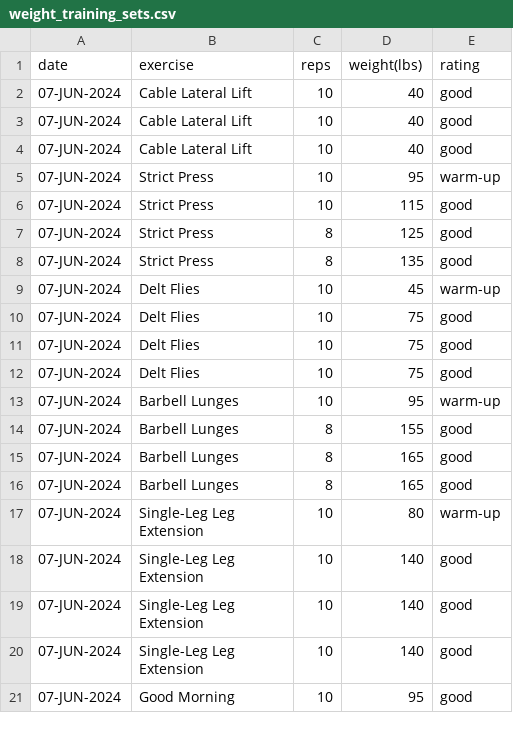
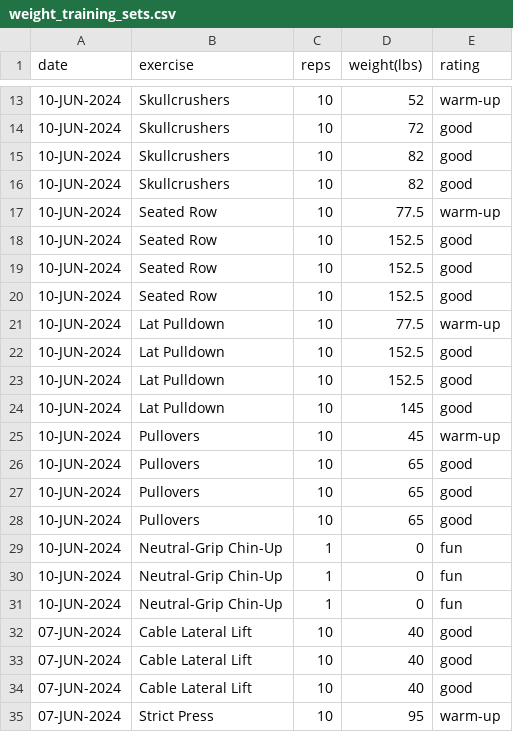
Before and after one commit to EricLeFort/ExerciseLog, a CSV file: data/weight_training_sets.csv, drawn as a sheet; only a part is shown, gaps mark what is left out; the shorter side is filled out with more unchanged rows; the diff covers the shown part only.

```diff
--- a/data/weight_training_sets.csv
+++ b/data/weight_training_sets.csv
@@ -2 +13,20 @@ date,exercise,reps,weight(lbs),rating
+10-JUN-2024,Skullcrushers,10,52,warm-up
+10-JUN-2024,Skullcrushers,10,72,good
+10-JUN-2024,Skullcrushers,10,82,good
+10-JUN-2024,Skullcrushers,10,82,good
+10-JUN-2024,Seated Row,10,77.5,warm-up
+10-JUN-2024,Seated Row,10,152.5,good
+10-JUN-2024,Seated Row,10,152.5,good
+10-JUN-2024,Seated Row,10,152.5,good
+10-JUN-2024,Lat Pulldown,10,77.5,warm-up
+10-JUN-2024,Lat Pulldown,10,152.5,good
+10-JUN-2024,Lat Pulldown,10,152.5,good
+10-JUN-2024,Lat Pulldown,10,145,good
+10-JUN-2024,Pullovers,10,45,warm-up
+10-JUN-2024,Pullovers,10,65,good
+10-JUN-2024,Pullovers,10,65,good
+10-JUN-2024,Pullovers,10,65,good
+10-JUN-2024,Neutral-Grip Chin-Up,1,0,fun
+10-JUN-2024,Neutral-Grip Chin-Up,1,0,fun
+10-JUN-2024,Neutral-Grip Chin-Up,1,0,fun
 07-JUN-2024,Cable Lateral Lift,10,40,good
```
Also changed, not shown: 11 added rows elsewhere in this file, data/preds/avg_workout_durations.csv, data/weight_training_workouts.csv, 50 other files.
